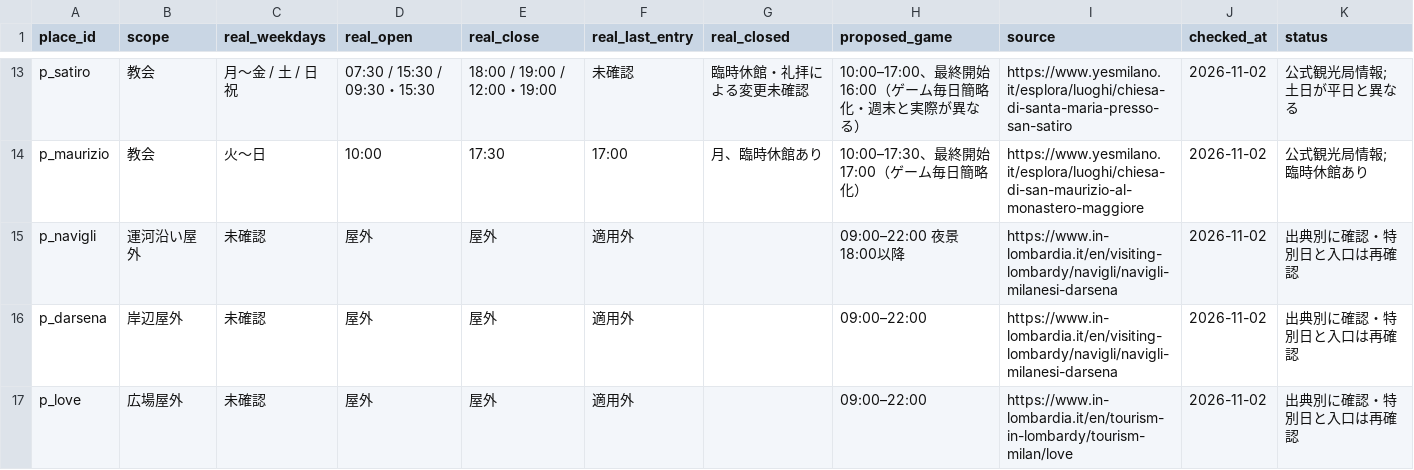
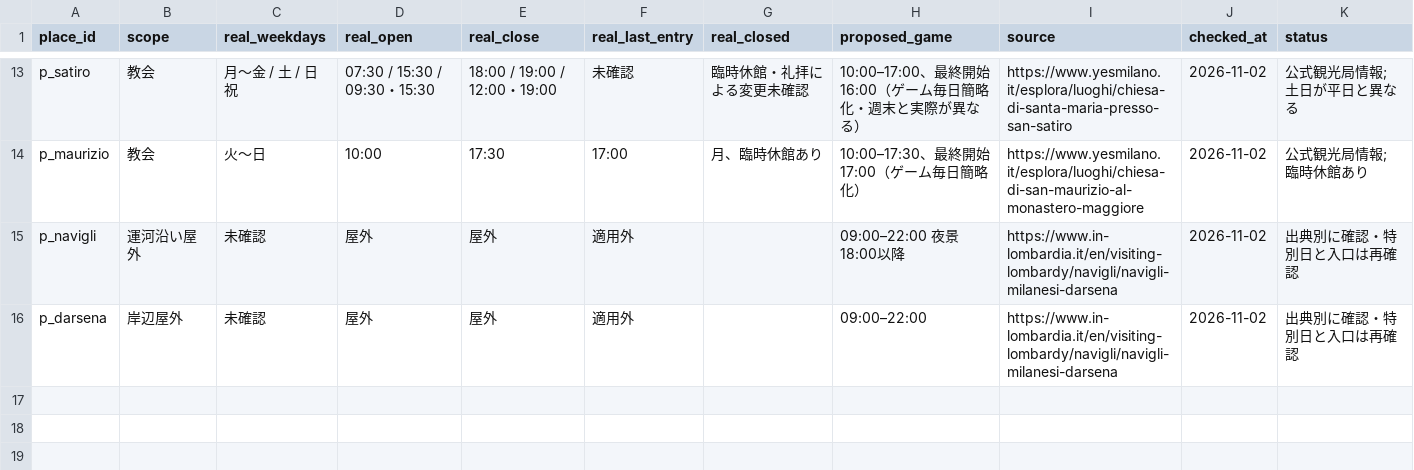
Before and after one commit to nagaihimitsu/dreamscape, a CSV file: content/travel/research/MILANO_OPENING_HOURS.csv, drawn as a sheet; only a part is shown, gaps mark what is left out; the diff names each change by its address in the sheet, - before the commit and + after, or states it on an @@ line.

```diff
--- a/content/travel/research/MILANO_OPENING_HOURS.csv
+++ b/content/travel/research/MILANO_OPENING_HOURS.csv
-row 17: p_love | 広場屋外 | 未確認 | 屋外 | 屋外 | 適用外 |  | 09:00–22:00 | https://www.in-lombardia.it/en/tourism-in-lombardy/tourism-milan/love | 2026-11-02 | 出典別に確認・特別日と入口は再確認
```
Also changed, not shown: content/travel/research/MILANO_LOCATIONS.csv, 32 other files.
